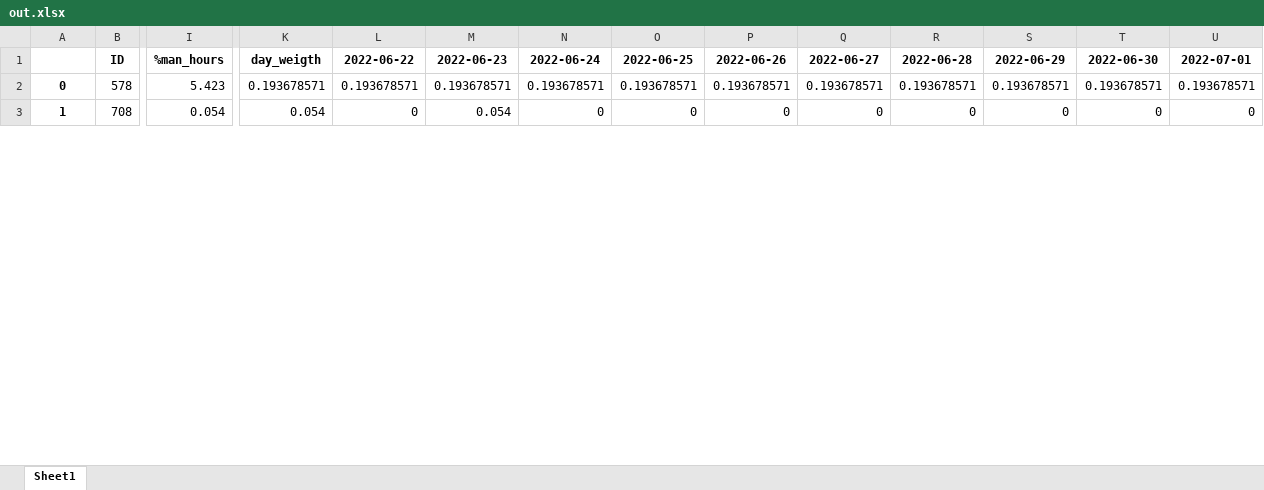
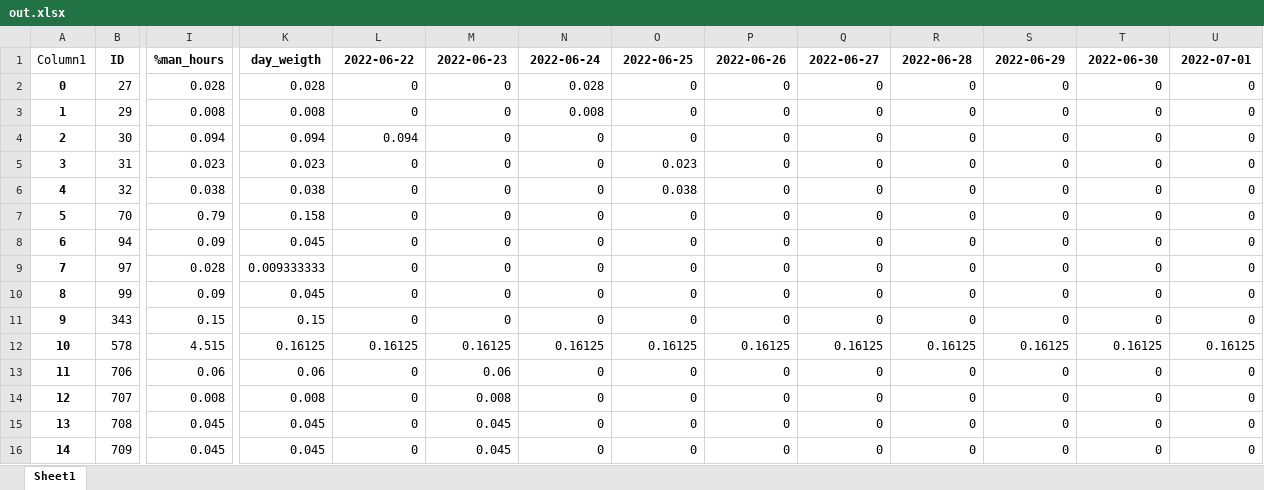
Before and after one commit to heidaralavi/coldshutdown_daily_progress_report, an Excel workbook: programing/out.xlsx, sheet Sheet1, drawn as a sheet; only a part is shown, gaps mark what is left out; values as stored, in another font and other column widths than the file's, no borders; table styles not drawn; addresses are those after the commit; rows hold the shown columns only; the diff covers the shown part only; the diff names each change by its address in the sheet, - before the commit and + after, or states it on an @@ line.

```diff
--- a/programing/out.xlsx (sheet Sheet1)
+++ b/programing/out.xlsx (sheet Sheet1)
@@ column A renumbered from row 1 down @@
+row 2: 0 | 27 | 0.028 | 0.028 | 0 | 0 | 0.028 | 0 | 0 | 0 | 0 | 0 | 0 | 0
+row 3: 1 | 29 | 0.008 | 0.008 | 0 | 0 | 0.008 | 0 | 0 | 0 | 0 | 0 | 0 | 0
+row 4: 2 | 30 | 0.094 | 0.094 | 0.094 | 0 | 0 | 0 | 0 | 0 | 0 | 0 | 0 | 0
+row 5: 3 | 31 | 0.023 | 0.023 | 0 | 0 | 0 | 0.023 | 0 | 0 | 0 | 0 | 0 | 0
+row 6: 4 | 32 | 0.038 | 0.038 | 0 | 0 | 0 | 0.038 | 0 | 0 | 0 | 0 | 0 | 0
+row 7: 5 | 70 | 0.79 | 0.158 | 0 | 0 | 0 | 0 | 0 | 0 | 0 | 0 | 0 | 0
+row 8: 6 | 94 | 0.09 | 0.045 | 0 | 0 | 0 | 0 | 0 | 0 | 0 | 0 | 0 | 0
+row 9: 7 | 97 | 0.028 | 0.009333333 | 0 | 0 | 0 | 0 | 0 | 0 | 0 | 0 | 0 | 0
+row 10: 8 | 99 | 0.09 | 0.045 | 0 | 0 | 0 | 0 | 0 | 0 | 0 | 0 | 0 | 0
+row 11: 9 | 343 | 0.15 | 0.15 | 0 | 0 | 0 | 0 | 0 | 0 | 0 | 0 | 0 | 0
-I12: 5.423
+I12: 4.515
-K12: 0.193678571
+K12: 0.16125
-L12: 0.193678571
+L12: 0.16125
-M12: 0.193678571
+M12: 0.16125
-N12: 0.193678571
+N12: 0.16125
-O12: 0.193678571
+O12: 0.16125
-P12: 0.193678571
+P12: 0.16125
-Q12: 0.193678571
+Q12: 0.16125
-R12: 0.193678571
+R12: 0.16125
-S12: 0.193678571
+S12: 0.16125
-T12: 0.193678571
+T12: 0.16125
-U12: 0.193678571
+U12: 0.16125
+row 13: 11 | 706 | 0.06 | 0.06 | 0 | 0.06 | 0 | 0 | 0 | 0 | 0 | 0 | 0 | 0
+row 14: 12 | 707 | 0.008 | 0.008 | 0 | 0.008 | 0 | 0 | 0 | 0 | 0 | 0 | 0 | 0
-I15: 0.054
+I15: 0.045
-K15: 0.054
+K15: 0.045
-M15: 0.054
+M15: 0.045
+row 16: 14 | 709 | 0.045 | 0.045 | 0 | 0.045 | 0 | 0 | 0 | 0 | 0 | 0 | 0 | 0
```
Also changed, not shown: 13 added rows and 538 edited cells elsewhere in this sheet, programing/daily-progress.xlsx, programing/w_orders.xlsx, 2 other files.
